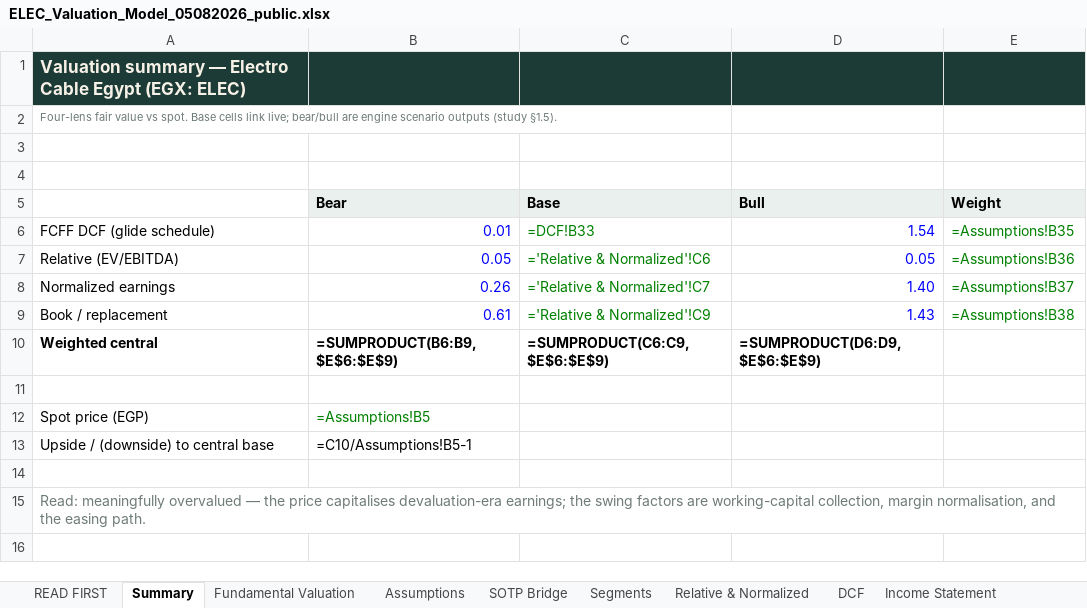
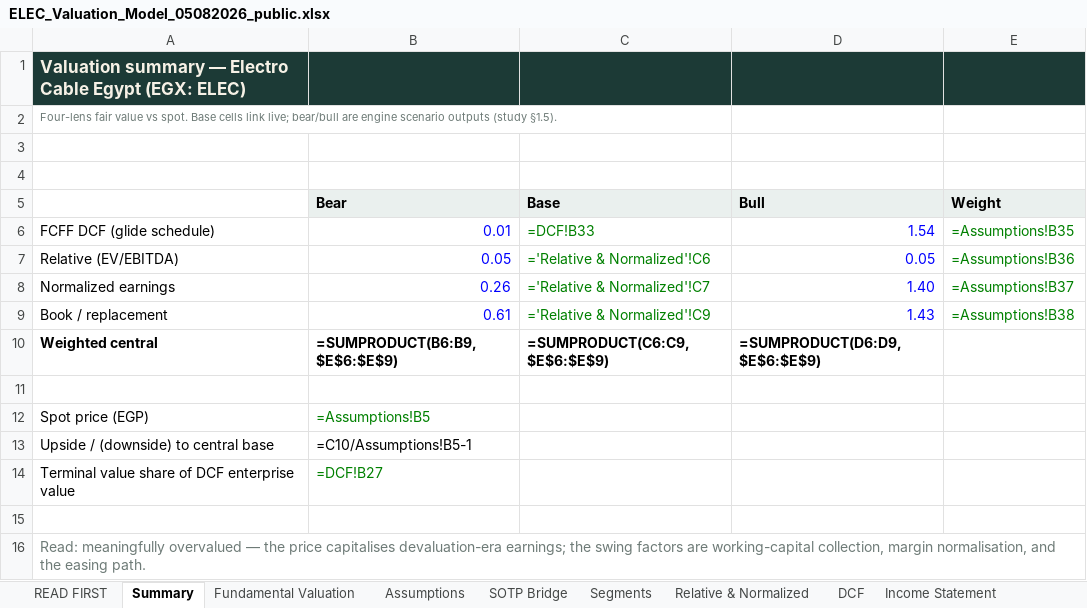
Before and after one commit to sherifomarsaleh/testahil, an Excel workbook: engine/elec_study/ELEC_Valuation_Model_05082026_public.xlsx, sheet Summary, drawn as a sheet; values as stored, in another font and other column widths than the file's, no borders; formulas without a stored value are shown as written; the diff names each change by its address in the sheet, - before the commit and + after, or states it on an @@ line.

```diff
--- a/engine/elec_study/ELEC_Valuation_Model_05082026_public.xlsx (sheet Summary)
+++ b/engine/elec_study/ELEC_Valuation_Model_05082026_public.xlsx (sheet Summary)
+row 14: Terminal value share of DCF enterprise value | =DCF!B27
```
Also changed, not shown: 6 other files.
